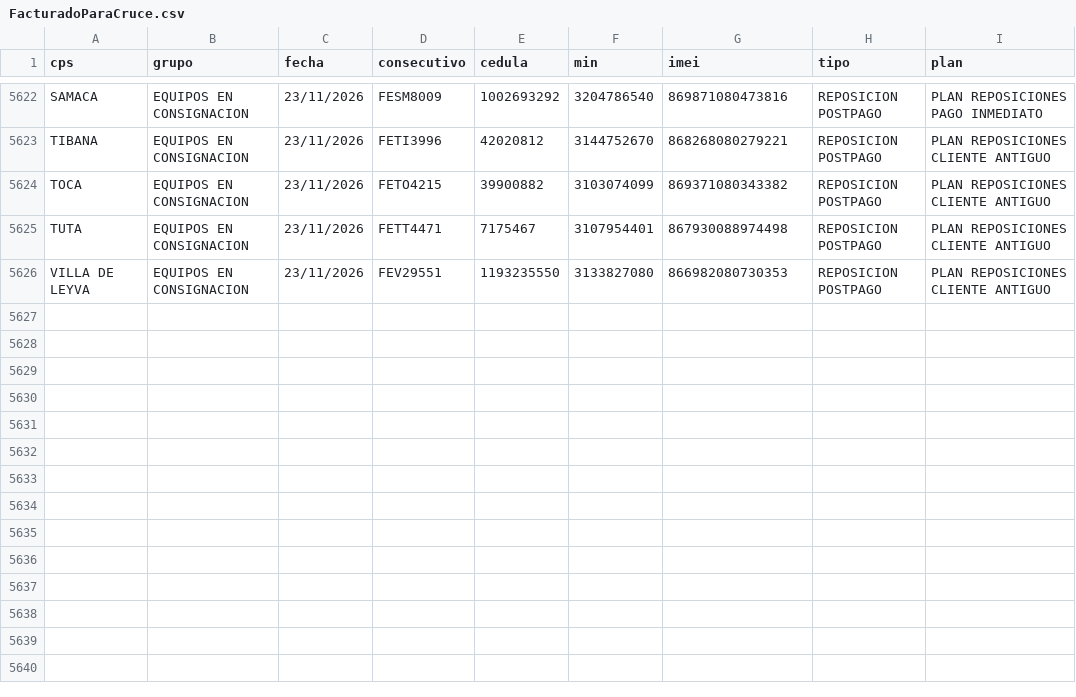
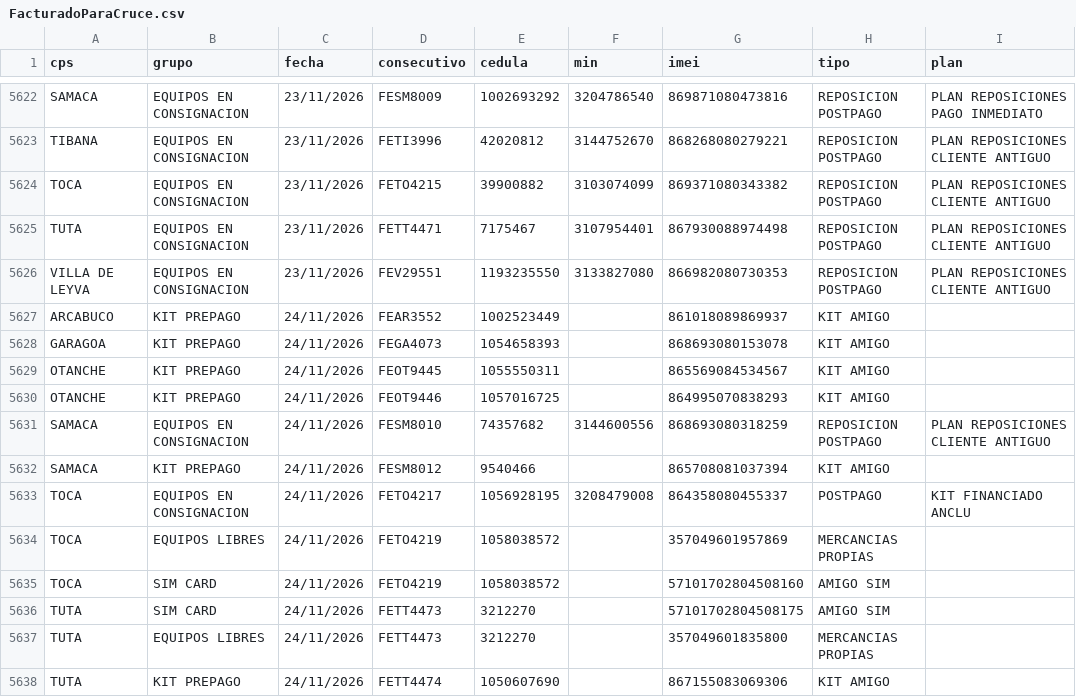
Before and after one commit to lubernu/prueba, a CSV file: FacturadoParaCruce.csv, drawn as a sheet; only a part is shown, gaps mark what is left out; the diff names each change by its address in the sheet, - before the commit and + after, or states it on an @@ line.

Commit message:
Actualización automática: FacturadoParaCruce.csv

```diff
--- a/FacturadoParaCruce.csv
+++ b/FacturadoParaCruce.csv
+row 5627: ARCABUCO | KIT PREPAGO | 24/11/2026 | FEAR3552 | 1002523449 |  | 861018089869937 | KIT AMIGO
+row 5628: GARAGOA | KIT PREPAGO | 24/11/2026 | FEGA4073 | 1054658393 |  | 868693080153078 | KIT AMIGO
+row 5629: OTANCHE | KIT PREPAGO | 24/11/2026 | FEOT9445 | 1055550311 |  | 865569084534567 | KIT AMIGO
+row 5630: OTANCHE | KIT PREPAGO | 24/11/2026 | FEOT9446 | 1057016725 |  | 864995070838293 | KIT AMIGO
+row 5631: SAMACA | EQUIPOS EN CONSIGNACION | 24/11/2026 | FESM8010 | 74357682 | 3144600556 | 868693080318259 | REPOSICION POSTPAGO | PLAN REPOSICIONES CLIENTE ANTIGUO
+row 5632: SAMACA | KIT PREPAGO | 24/11/2026 | FESM8012 | 9540466 |  | 865708081037394 | KIT AMIGO
+row 5633: TOCA | EQUIPOS EN CONSIGNACION | 24/11/2026 | FETO4217 | 1056928195 | 3208479008 | 864358080455337 | POSTPAGO | KIT FINANCIADO ANCLU
+row 5634: TOCA | EQUIPOS LIBRES | 24/11/2026 | FETO4219 | 1058038572 |  | 357049601957869 | MERCANCIAS PROPIAS
+row 5635: TOCA | SIM CARD | 24/11/2026 | FETO4219 | 1058038572 |  | 57101702804508160 | AMIGO SIM
+row 5636: TUTA | SIM CARD | 24/11/2026 | FETT4473 | 3212270 |  | 57101702804508175 | AMIGO SIM
+row 5637: TUTA | EQUIPOS LIBRES | 24/11/2026 | FETT4473 | 3212270 |  | 357049601835800 | MERCANCIAS PROPIAS
+row 5638: TUTA | KIT PREPAGO | 24/11/2026 | FETT4474 | 1050607690 |  | 867155083069306 | KIT AMIGO
```
